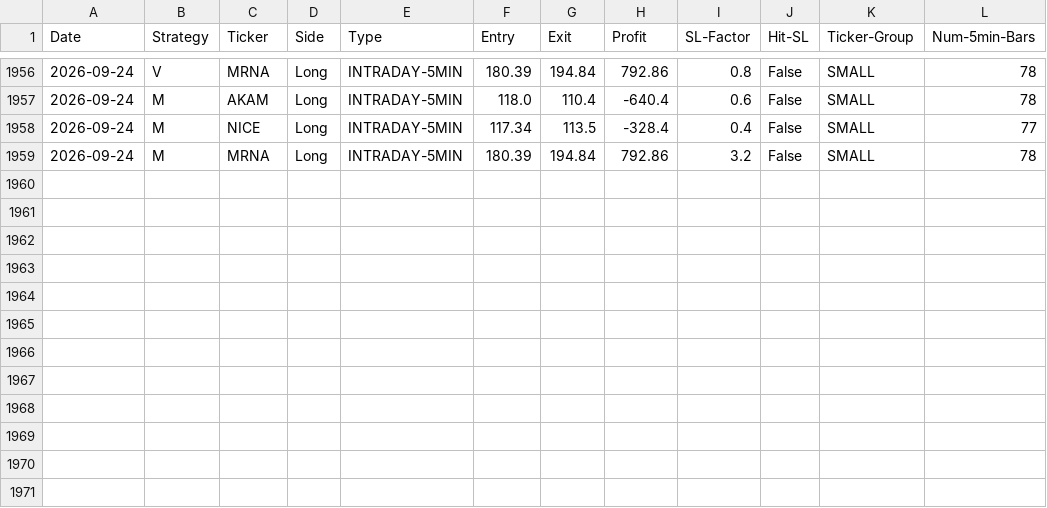
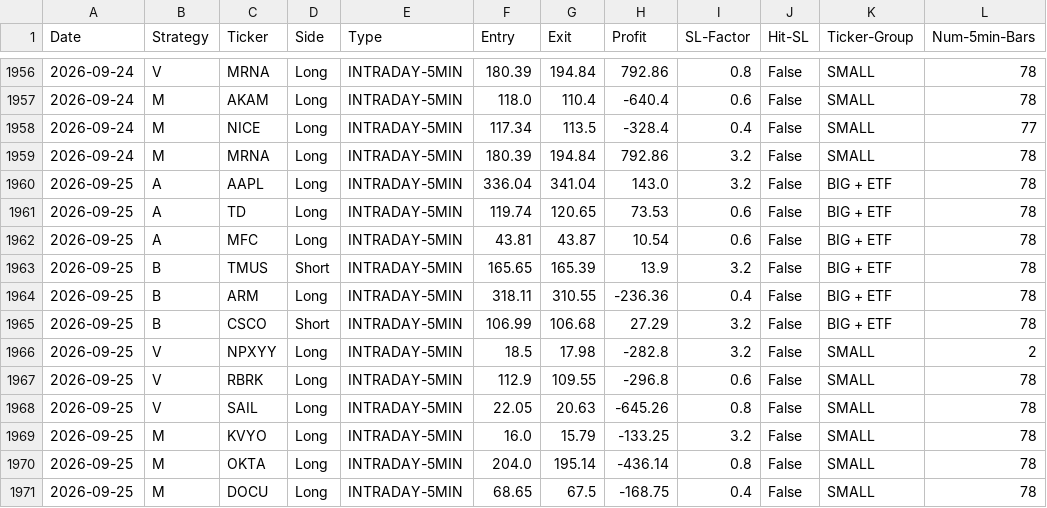
Before and after one commit to pollcerny-sudo/Trading-bot-fib, a CSV file: final_backtest_results.csv, drawn as a sheet; only a part is shown, gaps mark what is left out; the diff names each change by its address in the sheet, - before the commit and + after, or states it on an @@ line.

```diff
--- a/final_backtest_results.csv
+++ b/final_backtest_results.csv
+row 1960: 2026-09-25 | A | AAPL | Long | INTRADAY-5MIN | 336.04 | 341.04 | 143.0 | 3.2 | False | BIG + ETF | 78
+row 1961: 2026-09-25 | A | TD | Long | INTRADAY-5MIN | 119.74 | 120.65 | 73.53 | 0.6 | False | BIG + ETF | 78
+row 1962: 2026-09-25 | A | MFC | Long | INTRADAY-5MIN | 43.81 | 43.87 | 10.54 | 0.6 | False | BIG + ETF | 78
+row 1963: 2026-09-25 | B | TMUS | Short | INTRADAY-5MIN | 165.65 | 165.39 | 13.9 | 3.2 | False | BIG + ETF | 78
+row 1964: 2026-09-25 | B | ARM | Long | INTRADAY-5MIN | 318.11 | 310.55 | -236.36 | 0.4 | False | BIG + ETF | 78
+row 1965: 2026-09-25 | B | CSCO | Short | INTRADAY-5MIN | 106.99 | 106.68 | 27.29 | 3.2 | False | BIG + ETF | 78
+row 1966: 2026-09-25 | V | NPXYY | Long | INTRADAY-5MIN | 18.5 | 17.98 | -282.8 | 3.2 | False | SMALL | 2
+row 1967: 2026-09-25 | V | RBRK | Long | INTRADAY-5MIN | 112.9 | 109.55 | -296.8 | 0.6 | False | SMALL | 78
+row 1968: 2026-09-25 | V | SAIL | Long | INTRADAY-5MIN | 22.05 | 20.63 | -645.26 | 0.8 | False | SMALL | 78
+row 1969: 2026-09-25 | M | KVYO | Long | INTRADAY-5MIN | 16.0 | 15.79 | -133.25 | 3.2 | False | SMALL | 78
+row 1970: 2026-09-25 | M | OKTA | Long | INTRADAY-5MIN | 204.0 | 195.14 | -436.14 | 0.8 | False | SMALL | 78
+row 1971: 2026-09-25 | M | DOCU | Long | INTRADAY-5MIN | 68.65 | 67.5 | -168.75 | 0.4 | False | SMALL | 78
```
Also changed, not shown: 2 other files.
